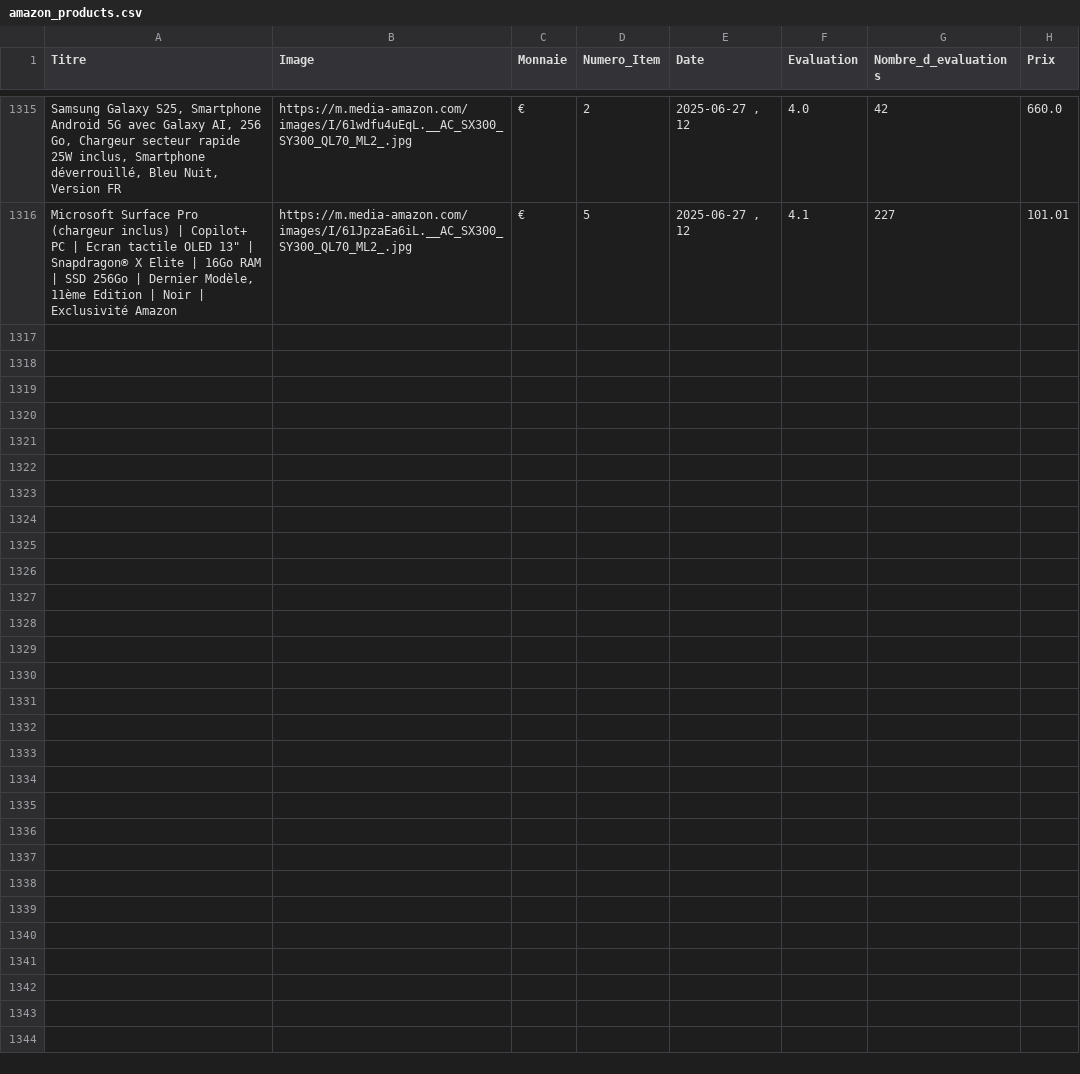
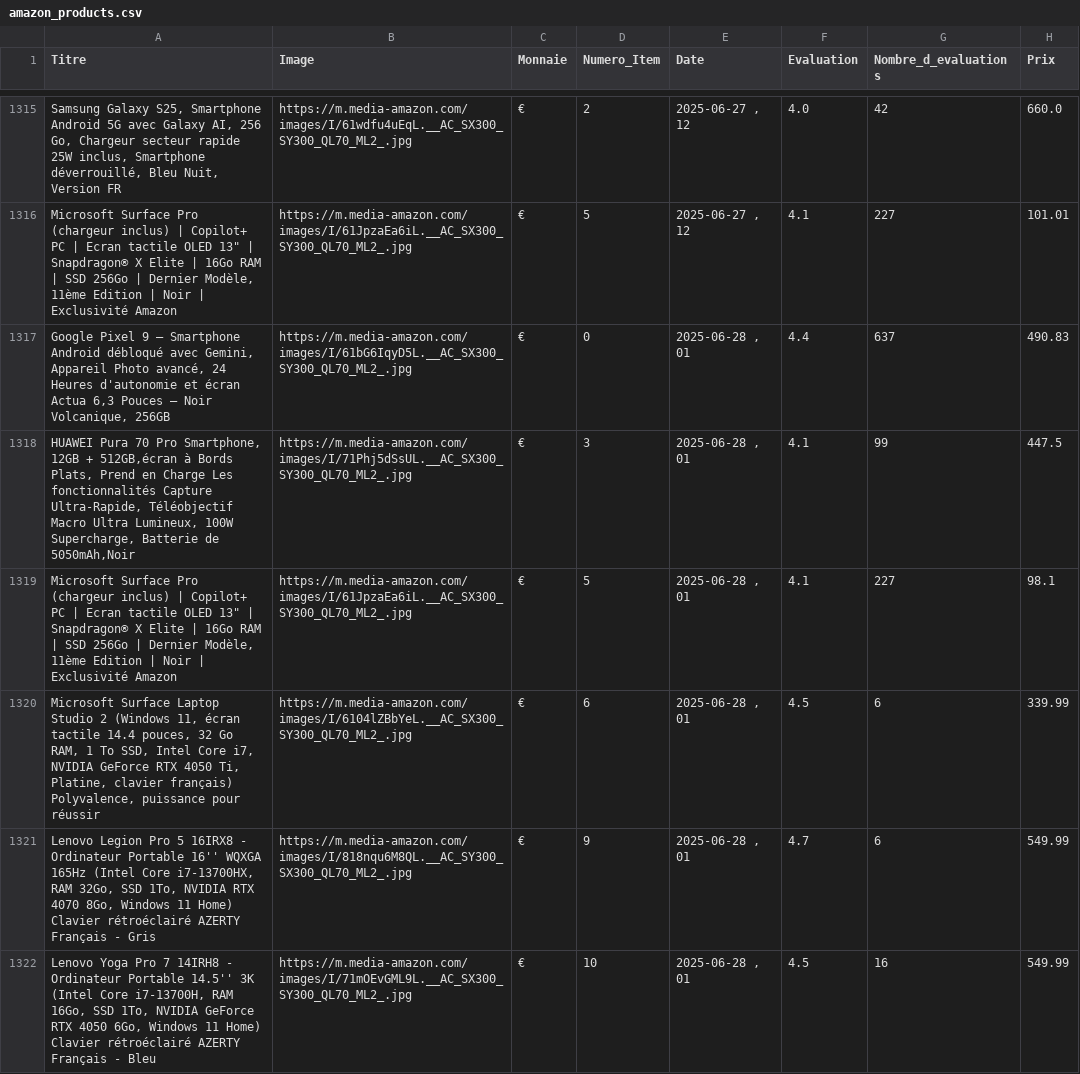
Before and after one commit to User510991/WebscrapAmazon_project, a CSV file: amazon_products.csv, drawn as a sheet; only a part is shown, gaps mark what is left out; the diff covers the shown part only; the diff names each change by its address in the sheet, - before the commit and + after, or states it on an @@ line.

```diff
--- a/amazon_products.csv
+++ b/amazon_products.csv
+row 1317: Google Pixel 9 – Smartphone Android débloqué avec Gemini, Appareil Photo avancé, 24 Heures d'autonomie et écran Actua 6,3 Pouces – Noir Volcanique, 256GB | https://m.media-amazon.com/images/I/61bG6IqyD5L.__AC_SX300_SY300_QL70_ML2_.jpg | € | 0 | 2025-06-28 , 01 | 4.4 | 637 | 490.83
+row 1318: HUAWEI Pura 70 Pro Smartphone, 12GB + 512GB,écran à Bords Plats, Prend en Charge Les fonctionnalités Capture Ultra-Rapide, Téléobjectif Macro Ultra Lumineux, 100W Supercharge, Batterie de 5050mAh,Noir | https://m.media-amazon.com/images/I/71Phj5dSsUL.__AC_SX300_SY300_QL70_ML2_.jpg | € | 3 | 2025-06-28 , 01 | 4.1 | 99 | 447.5
+row 1319: Microsoft Surface Pro (chargeur inclus) | Copilot+ PC | Ecran tactile OLED 13" | Snapdragon® X Elite | 16Go RAM | SSD 256Go | Dernier Modèle, 11ème Edition | Noir | Exclusivité Amazon | https://m.media-amazon.com/images/I/61JpzaEa6iL.__AC_SX300_SY300_QL70_ML2_.jpg | € | 5 | 2025-06-28 , 01 | 4.1 | 227 | 98.1
+row 1320: Microsoft Surface Laptop Studio 2 (Windows 11, écran tactile 14.4 pouces, 32 Go RAM, 1 To SSD, Intel Core i7, NVIDIA GeForce RTX 4050 Ti, Platine, clavier français) Polyvalence, puissance pour réussir | https://m.media-amazon.com/images/I/6104lZBbYeL.__AC_SX300_SY300_QL70_ML2_.jpg | € | 6 | 2025-06-28 , 01 | 4.5 | 6 | 339.99
+row 1321: Lenovo Legion Pro 5 16IRX8 - Ordinateur Portable 16'' WQXGA 165Hz (Intel Core i7-13700HX, RAM 32Go, SSD 1To, NVIDIA RTX 4070 8Go, Windows 11 Home) Clavier rétroéclairé AZERTY Français - Gris | https://m.media-amazon.com/images/I/818nqu6M8QL.__AC_SY300_SX300_QL70_ML2_.jpg | € | 9 | 2025-06-28 , 01 | 4.7 | 6 | 549.99
+row 1322: Lenovo Yoga Pro 7 14IRH8 - Ordinateur Portable 14.5'' 3K (Intel Core i7-13700H, RAM 16Go, SSD 1To, NVIDIA GeForce RTX 4050 6Go, Windows 11 Home) Clavier rétroéclairé AZERTY Français - Bleu | https://m.media-amazon.com/images/I/71mOEvGML9L.__AC_SX300_SY300_QL70_ML2_.jpg | € | 10 | 2025-06-28 , 01 | 4.5 | 16 | 549.99
```
Also changed, not shown: 5 added rows elsewhere in this file.
